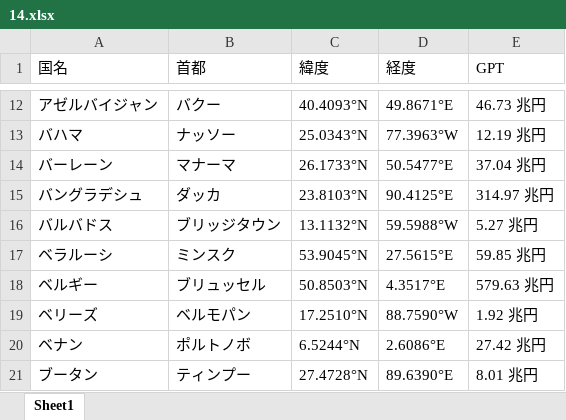
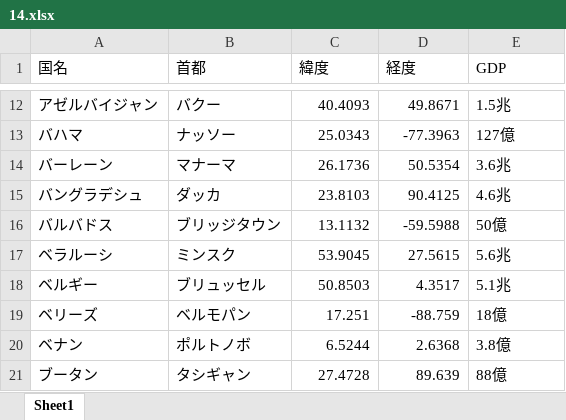
Before and after one commit to tomatyu/sekaikensaku, an Excel workbook: 14.xlsx, sheet Sheet1, drawn as a sheet; only a part is shown, gaps mark what is left out; values as stored, in another font and other column widths than the file's, no borders; the diff covers the shown part only; the diff names each change by its address in the sheet, - before the commit and + after, or states it on an @@ line.

```diff
--- a/14.xlsx (sheet Sheet1)
+++ b/14.xlsx (sheet Sheet1)
-E1: GPT
+E1: GDP
-C12 (緯度): 40.4093°N
+C12 (緯度): 40.4093
-D12 (経度): 49.8671°E
+D12 (経度): 49.8671
-E12 (GDP): 46.73 兆円
+E12 (GDP): 1.5兆
-C13 (緯度): 25.0343°N
+C13 (緯度): 25.0343
-D13 (経度): 77.3963°W
+D13 (経度): -77.3963
-E13 (GDP): 12.19 兆円
+E13 (GDP): 127億
-C14 (緯度): 26.1733°N
+C14 (緯度): 26.1736
-D14 (経度): 50.5477°E
+D14 (経度): 50.5354
-E14 (GDP): 37.04 兆円
+E14 (GDP): 3.6兆
-C15 (緯度): 23.8103°N
+C15 (緯度): 23.8103
-D15 (経度): 90.4125°E
+D15 (経度): 90.4125
-E15 (GDP): 314.97 兆円
+E15 (GDP): 4.6兆
-C16 (緯度): 13.1132°N
+C16 (緯度): 13.1132
-D16 (経度): 59.5988°W
+D16 (経度): -59.5988
-E16 (GDP): 5.27 兆円
+E16 (GDP): 50億
-C17 (緯度): 53.9045°N
+C17 (緯度): 53.9045
-D17 (経度): 27.5615°E
+D17 (経度): 27.5615
-E17 (GDP): 59.85 兆円
+E17 (GDP): 5.6兆
-C18 (緯度): 50.8503°N
+C18 (緯度): 50.8503
-D18 (経度): 4.3517°E
+D18 (経度): 4.3517
-E18 (GDP): 579.63 兆円
+E18 (GDP): 5.1兆
-C19 (緯度): 17.2510°N
+C19 (緯度): 17.251
-D19 (経度): 88.7590°W
+D19 (経度): -88.759
-E19 (GDP): 1.92 兆円
+E19 (GDP): 18億
-C20 (緯度): 6.5244°N
+C20 (緯度): 6.5244
-D20 (経度): 2.6086°E
+D20 (経度): 2.6368
-E20 (GDP): 27.42 兆円
+E20 (GDP): 3.8億
-B21 (首都): ティンプー
+B21 (首都): タシギャン
-C21 (緯度): 27.4728°N
+C21 (緯度): 27.4728
-D21 (経度): 89.6390°E
+D21 (経度): 89.639
-E21 (GDP): 8.01 兆円
+E21 (GDP): 88億
```
Also changed, not shown: 11 added rows, 11 removed rows and 532 edited cells elsewhere in this sheet.
